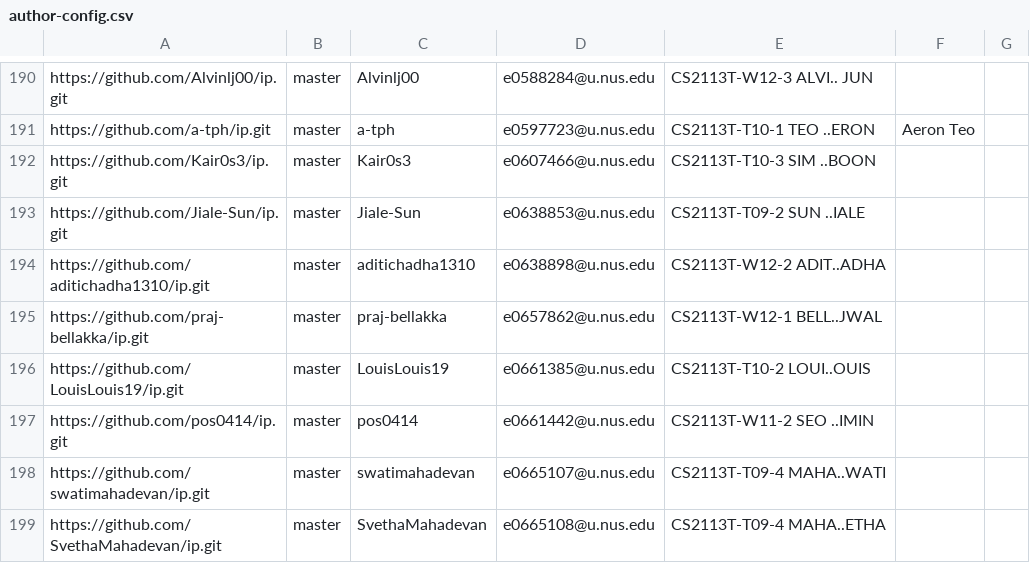
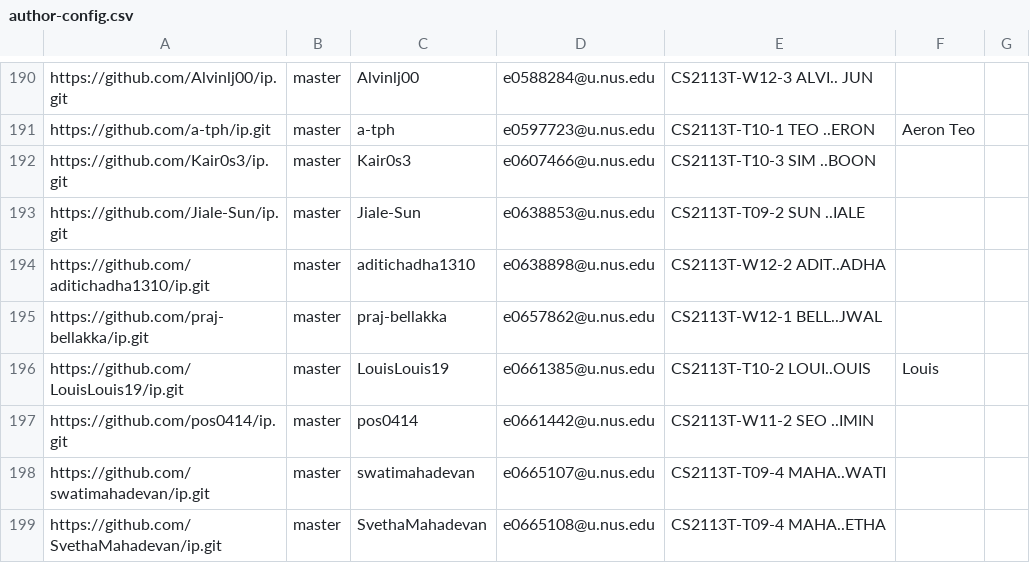
Before and after one commit to nus-cs2113-AY2122S1/ip-dashboard, a CSV file: configs/author-config.csv, drawn as a sheet; only a part is shown, gaps mark what is left out.

Commit message:
Update configs

```diff
--- a/configs/author-config.csv
+++ b/configs/author-config.csv
@@ -195,3 +195,3 @@ https://github.com/aditichadha1310/ip.git,master,aditichadha1310,e0638898@u.nus.
 https://github.com/praj-bellakka/ip.git,master,praj-bellakka,e0657862@u.nus.edu,CS2113T-W12-1 BELL..JWAL,,
-https://github.com/LouisLouis19/ip.git,master,LouisLouis19,e0661385@u.nus.edu,CS2113T-T10-2 LOUI..OUIS,,
+https://github.com/LouisLouis19/ip.git,master,LouisLouis19,e0661385@u.nus.edu,CS2113T-T10-2 LOUI..OUIS,Louis,
 https://github.com/pos0414/ip.git,master,pos0414,e0661442@u.nus.edu,CS2113T-W11-2 SEO ..IMIN,,
```
